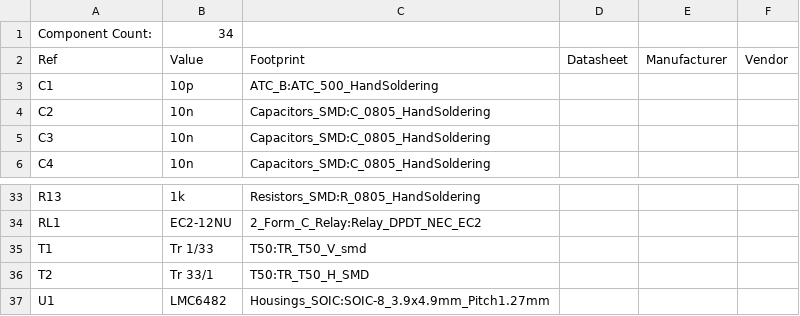
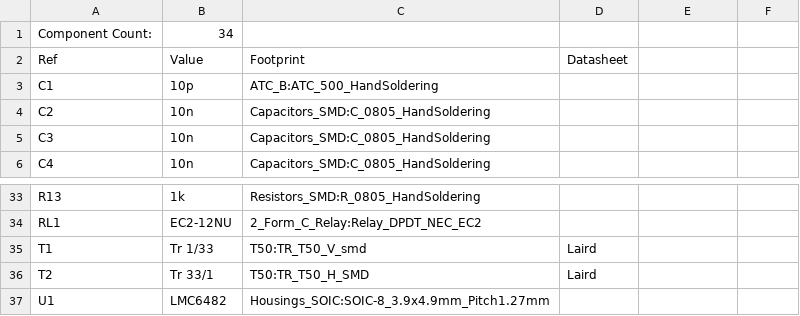
Before and after one commit to F6ITU/Themis, a CSV file: Themis.csv, drawn as a sheet; only a part is shown, gaps mark what is left out; the diff names each change by its address in the sheet, - before the commit and + after, or states it on an @@ line.

Commit message:
BOM addded

```diff
--- a/Themis.csv
+++ b/Themis.csv
-E2: Manufacturer
+E2: (empty)
-F2: Vendor
+F2: (empty)
-D35:D36: (empty)
+D35:D36: Laird
```
